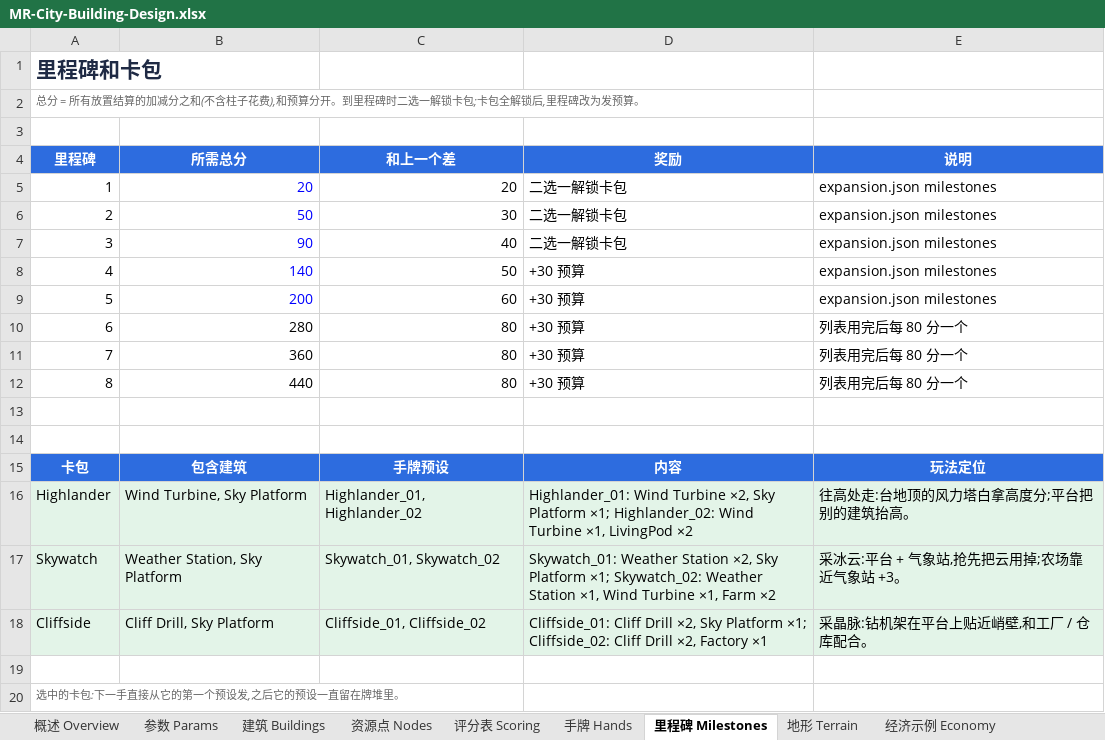
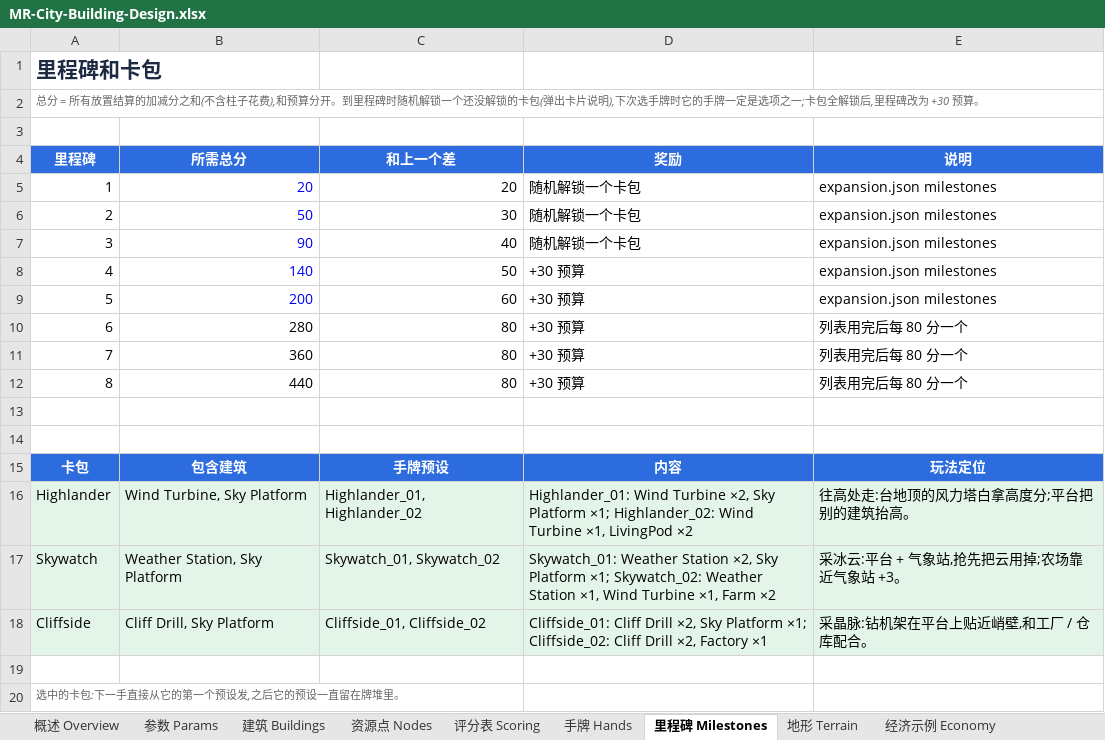
Before and after one commit to eric-thepeng/mr-city-building-2, an Excel workbook: docs/MR-City-Building-Design.xlsx, sheet 里程碑 Milestones, drawn as a sheet; values as stored, in another font and other column widths than the file's, no borders; the diff names each change by its address in the sheet, - before the commit and + after, or states it on an @@ line.

```diff
--- a/docs/MR-City-Building-Design.xlsx (sheet 里程碑 Milestones)
+++ b/docs/MR-City-Building-Design.xlsx (sheet 里程碑 Milestones)
-A2 (里程碑): …里程碑时二选一解锁卡包;卡包全解锁后,里程碑改为发预算。
+A2 (里程碑): …里程碑时随机解锁一个还没解锁的卡包(弹出卡片说明),下次选手牌时它的手牌一定是选项之一;卡包全解锁后,里程碑改为 +30 预算。
-D5:D7 (奖励): 二选一解锁卡包
+D5:D7 (奖励): 随机解锁一个卡包
```
Also changed, not shown: sheet 后续计划 Roadmap, sheet 概述 Overview, sheet 资源点 Nodes, sheet 手牌 Hands, sheet 建筑 Buildings, formulas that keep their value.
